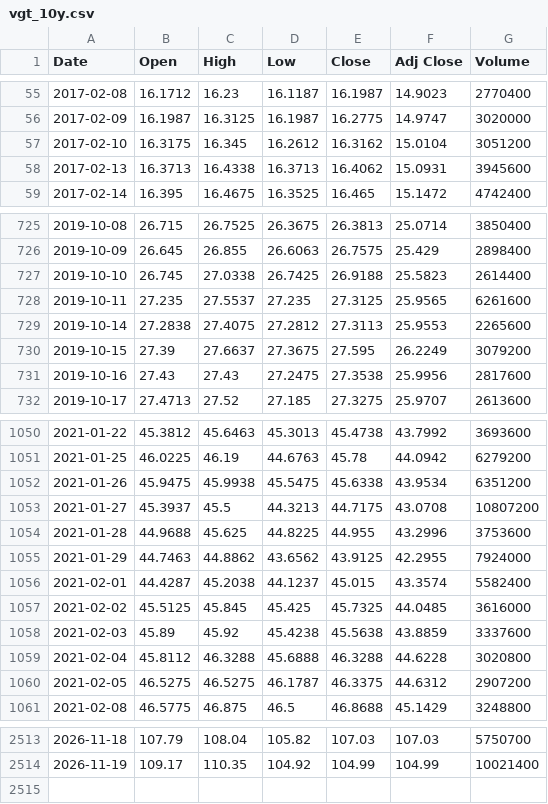
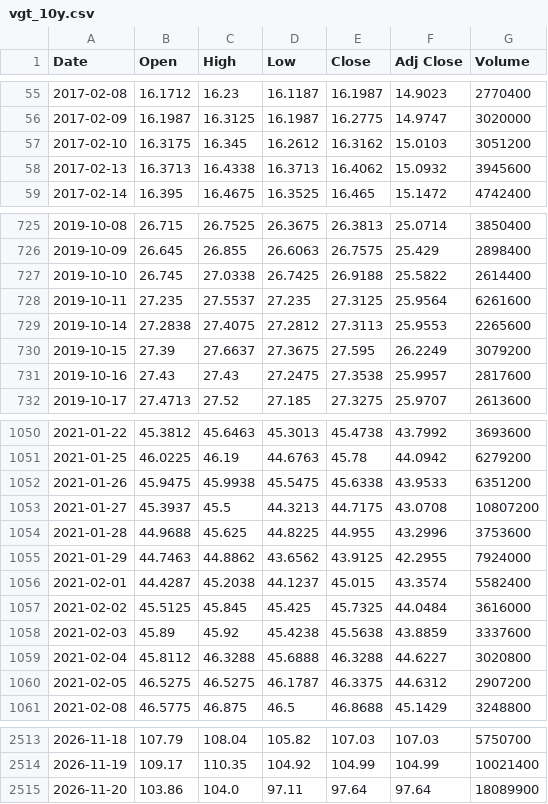
Before and after one commit to anandtpatel/GLD-data, a CSV file: vgt/vgt_10y.csv, drawn as a sheet; only a part is shown, gaps mark what is left out; the diff covers the shown part only.

Commit message:
GLD + VGT data 2026-11-21

```diff
--- a/vgt/vgt_10y.csv
+++ b/vgt/vgt_10y.csv
@@ -56,4 +56,4 @@ Date,Open,High,Low,Close,Adj Close,Volume
 2017-02-09,16.1987,16.3125,16.1987,16.2775,14.9747,3020000
-2017-02-10,16.3175,16.345,16.2612,16.3162,15.0104,3051200
-2017-02-13,16.3713,16.4338,16.3713,16.4062,15.0931,3945600
+2017-02-10,16.3175,16.345,16.2612,16.3162,15.0103,3051200
+2017-02-13,16.3713,16.4338,16.3713,16.4062,15.0932,3945600
 2017-02-14,16.395,16.4675,16.3525,16.465,15.1472,4742400
@@ -726,7 +726,7 @@ Date,Open,High,Low,Close,Adj Close,Volume
 2019-10-09,26.645,26.855,26.6063,26.7575,25.429,2898400
-2019-10-10,26.745,27.0338,26.7425,26.9188,25.5823,2614400
-2019-10-11,27.235,27.5537,27.235,27.3125,25.9565,6261600
+2019-10-10,26.745,27.0338,26.7425,26.9188,25.5822,2614400
+2019-10-11,27.235,27.5537,27.235,27.3125,25.9564,6261600
 2019-10-14,27.2838,27.4075,27.2812,27.3113,25.9553,2265600
 2019-10-15,27.39,27.6637,27.3675,27.595,26.2249,3079200
-2019-10-16,27.43,27.43,27.2475,27.3538,25.9956,2817600
+2019-10-16,27.43,27.43,27.2475,27.3538,25.9957,2817600
 2019-10-17,27.4713,27.52,27.185,27.3275,25.9707,2613600
@@ -1051,3 +1051,3 @@ Date,Open,High,Low,Close,Adj Close,Volume
 2021-01-25,46.0225,46.19,44.6763,45.78,44.0942,6279200
-2021-01-26,45.9475,45.9938,45.5475,45.6338,43.9534,6351200
+2021-01-26,45.9475,45.9938,45.5475,45.6338,43.9533,6351200
 2021-01-27,45.3937,45.5,44.3213,44.7175,43.0708,10807200
@@ -1056,5 +1056,5 @@ Date,Open,High,Low,Close,Adj Close,Volume
 2021-02-01,44.4287,45.2038,44.1237,45.015,43.3574,5582400
-2021-02-02,45.5125,45.845,45.425,45.7325,44.0485,3616000
+2021-02-02,45.5125,45.845,45.425,45.7325,44.0484,3616000
 2021-02-03,45.89,45.92,45.4238,45.5638,43.8859,3337600
-2021-02-04,45.8112,46.3288,45.6888,46.3288,44.6228,3020800
+2021-02-04,45.8112,46.3288,45.6888,46.3288,44.6227,3020800
 2021-02-05,46.5275,46.5275,46.1787,46.3375,44.6312,2907200
@@ -2514 +2514,2 @@ Date,Open,High,Low,Close,Adj Close,Volume
 2026-11-19,109.17,110.35,104.92,104.99,104.99,10021400
+2026-11-20,103.86,104.0,97.11,97.64,97.64,18089900
```
Also changed, not shown: 105 edited cells elsewhere in this file, data/fed_odds.csv, gld_10y.csv, 3 other files.
